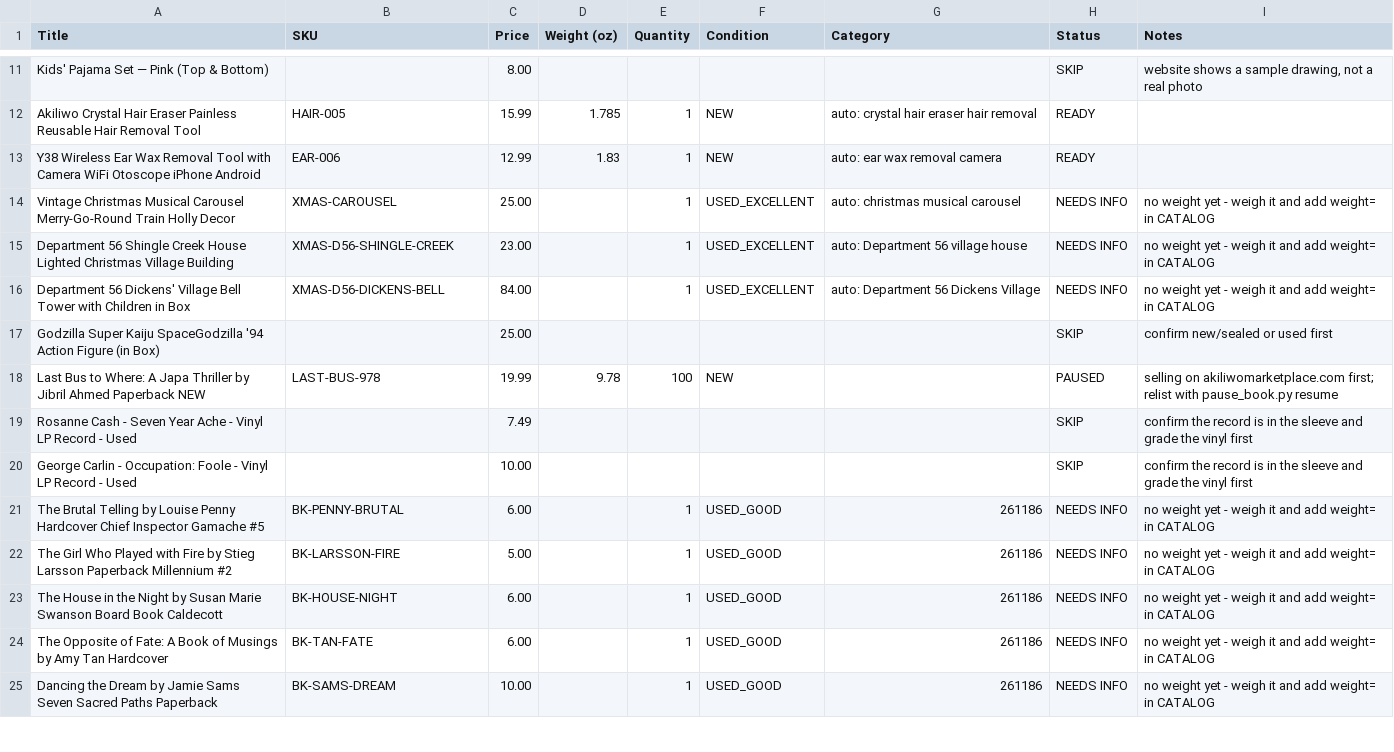
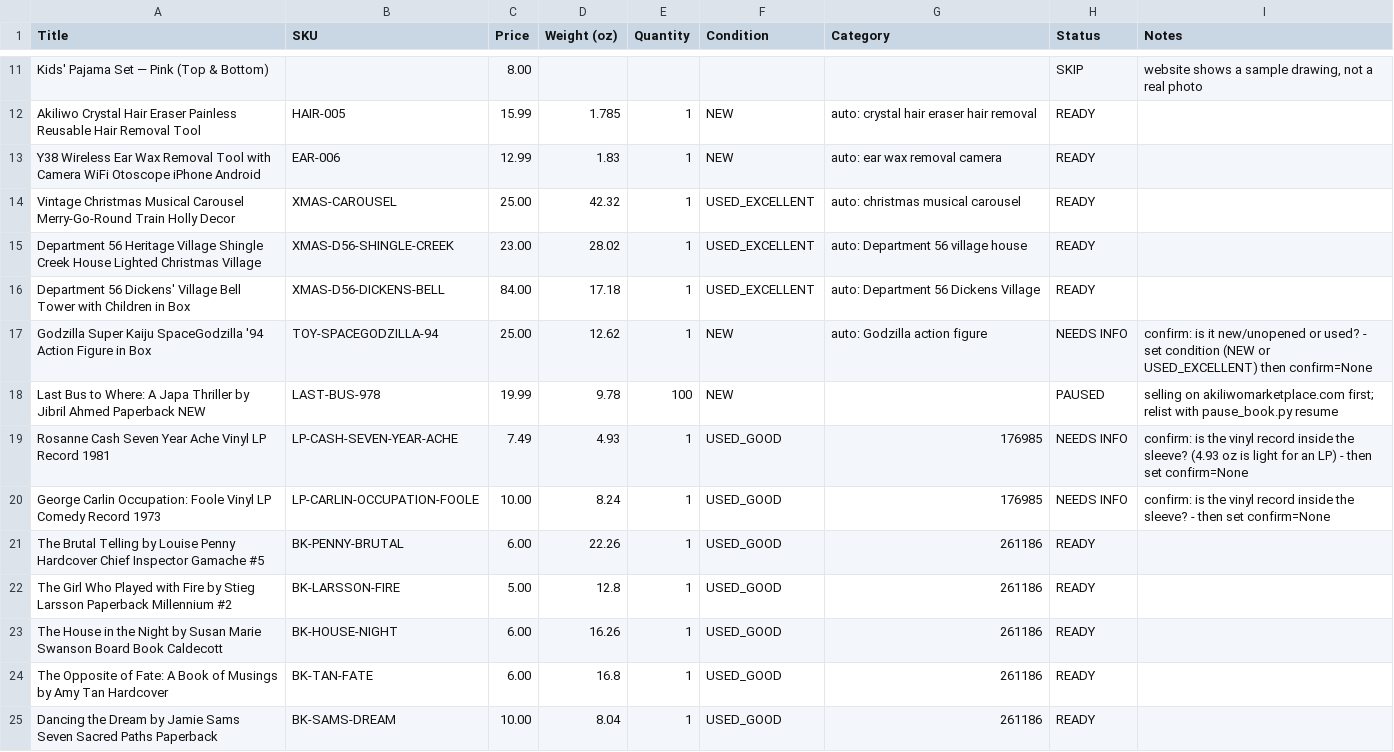
Before and after one commit to Akiliwo/akiliwomarketplace, a CSV file: _ebay/ebay_bulk_upload_all.csv, drawn as a sheet; only a part is shown, gaps mark what is left out; the diff covers the shown part only.

```diff
--- a/_ebay/ebay_bulk_upload_all.csv
+++ b/_ebay/ebay_bulk_upload_all.csv
@@ -13,13 +13,13 @@ Akiliwo Crystal Hair Eraser Painless Reusable Hair Removal Tool,HAIR-005,15.99,1
 Y38 Wireless Ear Wax Removal Tool with Camera WiFi Otoscope iPhone Android,EAR-006,12.99,1.83,1,NEW,auto: ear wax removal camera,READY,
-Vintage Christmas Musical Carousel Merry-Go-Round Train Holly Decor,XMAS-CAROUSEL,25.00,,1,USED_EXCELLENT,auto: christmas musical carousel,NEEDS INFO,no weight yet - weigh it and add weight= in CATALOG
-Department 56 Shingle Creek House Lighted Christmas Village Building,XMAS-D56-SHINGLE-CREEK,23.00,,1,USED_EXCELLENT,auto: Department 56 village house,NEEDS INFO,no weight yet - weigh it and add weight= in CATALOG
-Department 56 Dickens' Village Bell Tower with Children in Box,XMAS-D56-DICKENS-BELL,84.00,,1,USED_EXCELLENT,auto: Department 56 Dickens Village,NEEDS INFO,no weight yet - weigh it and add weight= in CATALOG
-Godzilla Super Kaiju SpaceGodzilla '94 Action Figure (in Box),,25.00,,,,,SKIP,confirm new/sealed or used first
+Vintage Christmas Musical Carousel Merry-Go-Round Train Holly Decor,XMAS-CAROUSEL,25.00,42.32,1,USED_EXCELLENT,auto: christmas musical carousel,READY,
+Department 56 Heritage Village Shingle Creek House Lighted Christmas Village,XMAS-D56-SHINGLE-CREEK,23.00,28.02,1,USED_EXCELLENT,auto: Department 56 village house,READY,
+Department 56 Dickens' Village Bell Tower with Children in Box,XMAS-D56-DICKENS-BELL,84.00,17.18,1,USED_EXCELLENT,auto: Department 56 Dickens Village,READY,
+Godzilla Super Kaiju SpaceGodzilla '94 Action Figure in Box,TOY-SPACEGODZILLA-94,25.00,12.62,1,NEW,auto: Godzilla action figure,NEEDS INFO,confirm: is it new/unopened or used? - set condition (NEW or USED_EXCELLENT) then confirm=None
 Last Bus to Where: A Japa Thriller by Jibril Ahmed Paperback NEW,LAST-BUS-978,19.99,9.78,100,NEW,,PAUSED,selling on akiliwomarketplace.com first; relist with pause_book.py resume
-Rosanne Cash - Seven Year Ache - Vinyl LP Record - Used,,7.49,,,,,SKIP,confirm the record is in the sleeve and grade the vinyl first
-George Carlin - Occupation: Foole - Vinyl LP Record - Used,,10.00,,,,,SKIP,confirm the record is in the sleeve and grade the vinyl first
-The Brutal Telling by Louise Penny Hardcover Chief Inspector Gamache #5,BK-PENNY-BRUTAL,6.00,,1,USED_GOOD,261186,NEEDS INFO,no weight yet - weigh it and add weight= in CATALOG
-The Girl Who Played with Fire by Stieg Larsson Paperback Millennium #2,BK-LARSSON-FIRE,5.00,,1,USED_GOOD,261186,NEEDS INFO,no weight yet - weigh it and add weight= in CATALOG
-The House in the Night by Susan Marie Swanson Board Book Caldecott,BK-HOUSE-NIGHT,6.00,,1,USED_GOOD,261186,NEEDS INFO,no weight yet - weigh it and add weight= in CATALOG
-The Opposite of Fate: A Book of Musings by Amy Tan Hardcover,BK-TAN-FATE,6.00,,1,USED_GOOD,261186,NEEDS INFO,no weight yet - weigh it and add weight= in CATALOG
-Dancing the Dream by Jamie Sams Seven Sacred Paths Paperback,BK-SAMS-DREAM,10.00,,1,USED_GOOD,261186,NEEDS INFO,no weight yet - weigh it and add weight= in CATALOG
+Rosanne Cash Seven Year Ache Vinyl LP Record 1981,LP-CASH-SEVEN-YEAR-ACHE,7.49,4.93,1,USED_GOOD,176985,NEEDS INFO,confirm: is the vinyl record inside the sleeve? (4.93 oz is light for an LP) - then set confirm=None
+George Carlin Occupation: Foole Vinyl LP Comedy Record 1973,LP-CARLIN-OCCUPATION-FOOLE,10.00,8.24,1,USED_GOOD,176985,NEEDS INFO,confirm: is the vinyl record inside the sleeve? - then set confirm=None
+The Brutal Telling by Louise Penny Hardcover Chief Inspector Gamache #5,BK-PENNY-BRUTAL,6.00,22.26,1,USED_GOOD,261186,READY,
+The Girl Who Played with Fire by Stieg Larsson Paperback Millennium #2,BK-LARSSON-FIRE,5.00,12.8,1,USED_GOOD,261186,READY,
+The House in the Night by Susan Marie Swanson Board Book Caldecott,BK-HOUSE-NIGHT,6.00,16.26,1,USED_GOOD,261186,READY,
+The Opposite of Fate: A Book of Musings by Amy Tan Hardcover,BK-TAN-FATE,6.00,16.8,1,USED_GOOD,261186,READY,
+Dancing the Dream by Jamie Sams Seven Sacred Paths Paperback,BK-SAMS-DREAM,10.00,8.04,1,USED_GOOD,261186,READY,
```
Also changed, not shown: 1 added row, 1 removed row and 82 edited cells elsewhere in this file, 5 other files.
